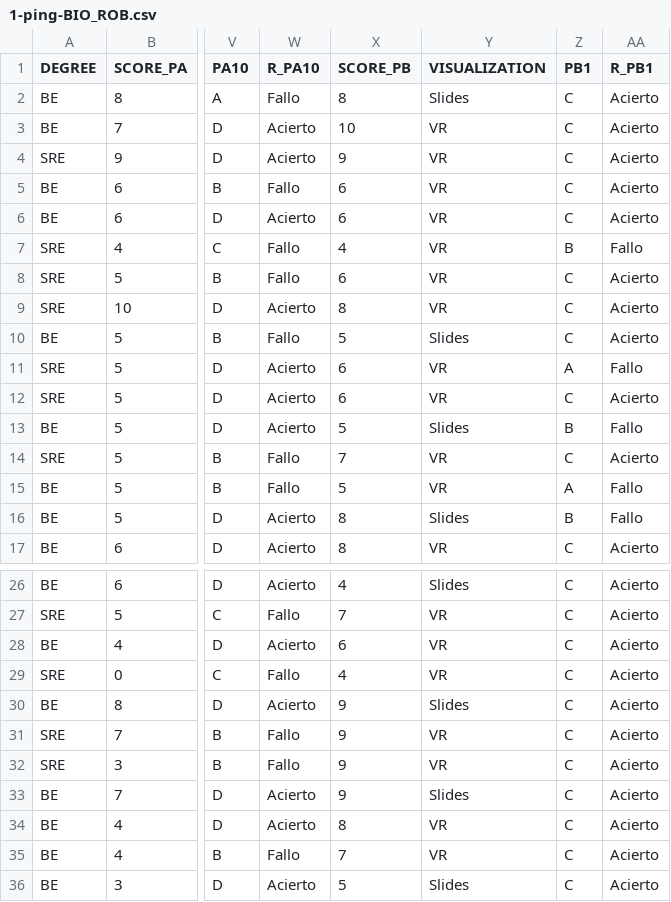
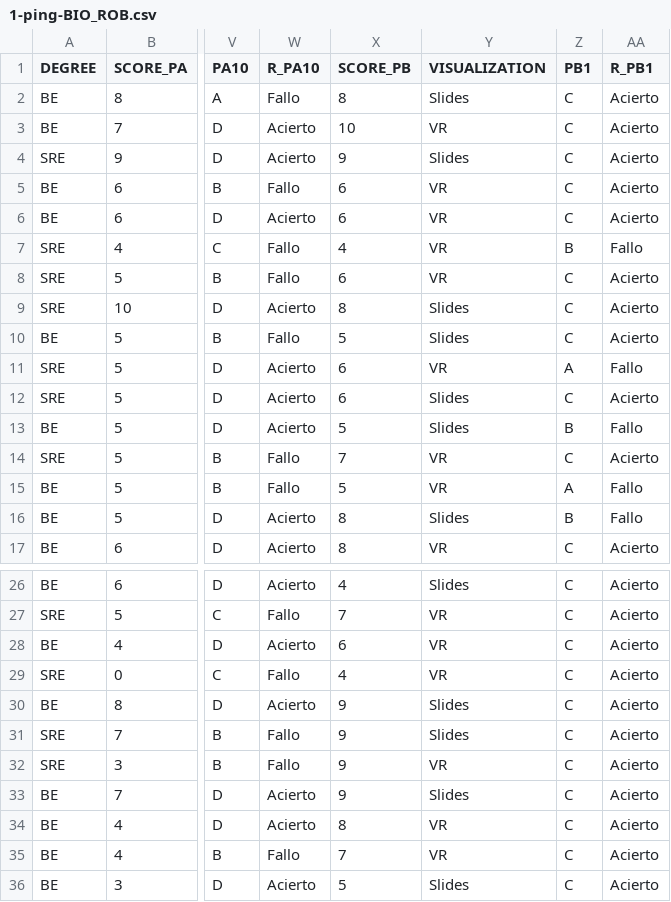
Before and after one commit to evaCastro/VRNetVis-data, a CSV file: 23-24/1-ping/1-ping-BIO_ROB.csv, drawn as a sheet; only a part is shown, gaps mark what is left out; the diff covers the shown part only; the diff names each change by its address in the sheet, - before the commit and + after, or states it on an @@ line.

```diff
--- a/23-24/1-ping/1-ping-BIO_ROB.csv
+++ b/23-24/1-ping/1-ping-BIO_ROB.csv
-Y4 (VISUALIZATION): VR
+Y4 (VISUALIZATION): Slides
-Y9 (VISUALIZATION): VR
+Y9 (VISUALIZATION): Slides
-Y12 (VISUALIZATION): VR
+Y12 (VISUALIZATION): Slides
-Y31 (VISUALIZATION): VR
+Y31 (VISUALIZATION): Slides
```
Also changed, not shown: 10 edited cells elsewhere in this file.
